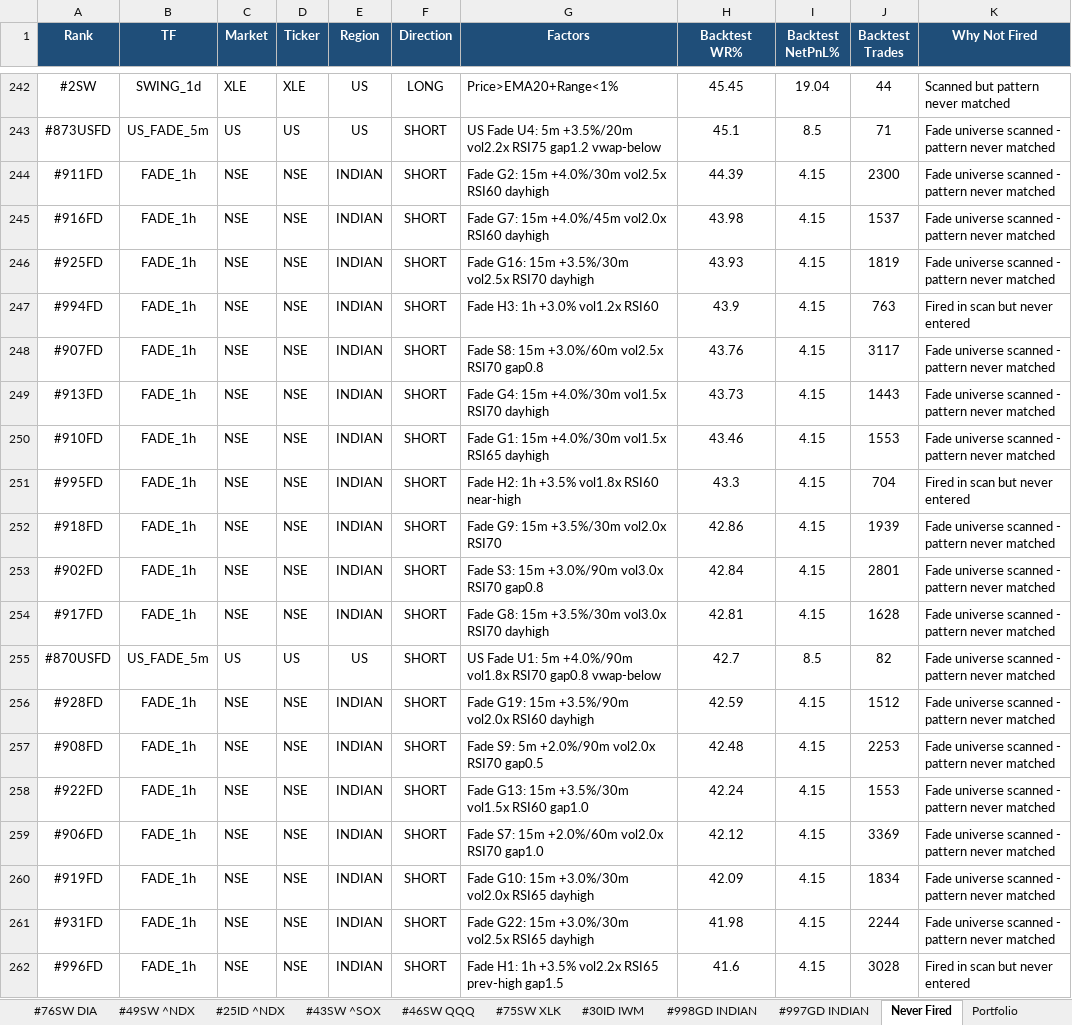
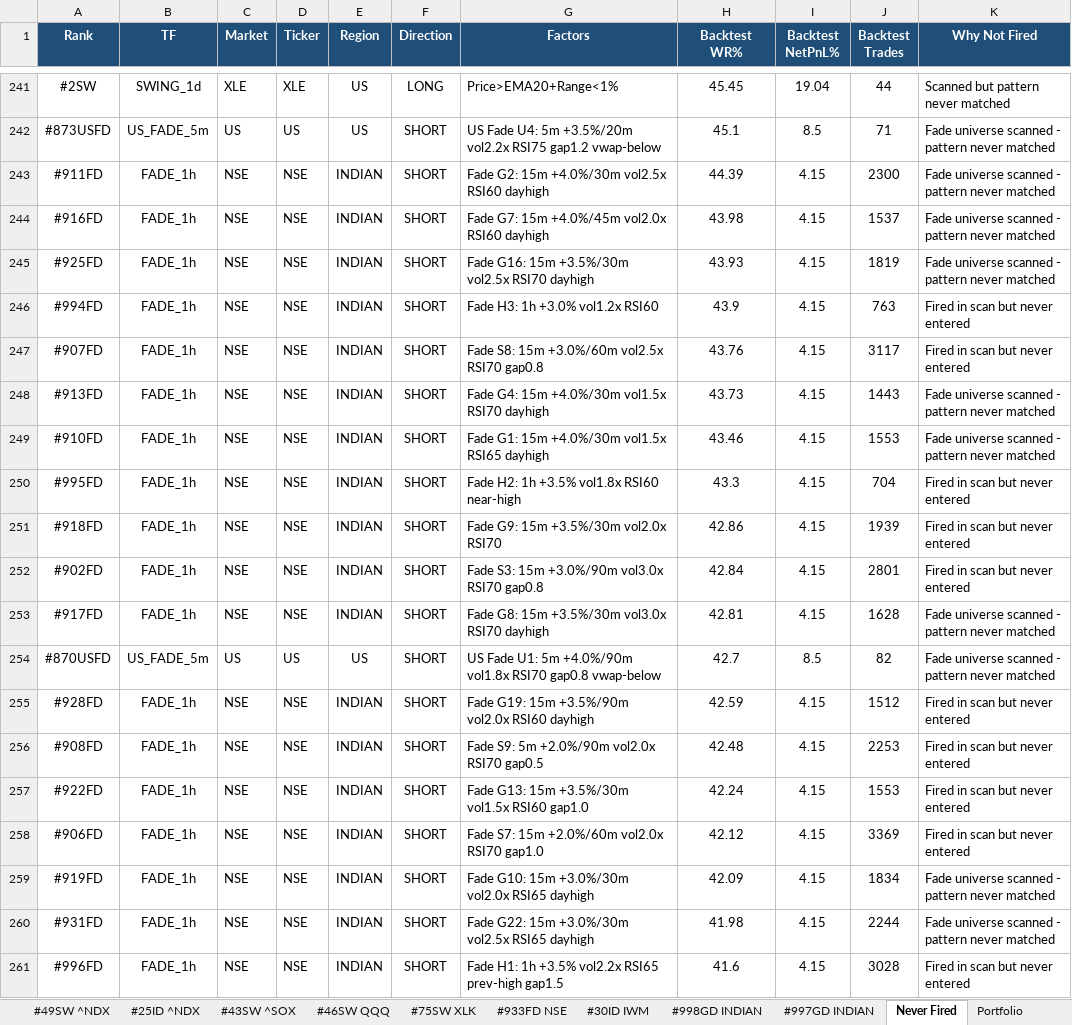
Before and after one commit to thokfoot/free-4-market-master, an Excel workbook: logs/strategy_report.xlsx, sheet Never Fired, drawn as a sheet; only a part is shown, gaps mark what is left out; values as stored, in another font and other column widths than the file's, no borders; addresses are those after the commit; the diff covers the shown part only; the diff names each change by its address in the sheet, - before the commit and + after, or states it on an @@ line.

Commit message:
fade scan 2026-08-13 06:48 UTC

```diff
--- a/logs/strategy_report.xlsx (sheet Never Fired)
+++ b/logs/strategy_report.xlsx (sheet Never Fired)
-K247 (Why Not Fired): Fade universe scanned - pattern never matched
+K247 (Why Not Fired): Fired in scan but never entered
-K251:K252 (Why Not Fired): Fade universe scanned - pattern never matched
+K251:K252 (Why Not Fired): Fired in scan but never entered
-K255:K258 (Why Not Fired): Fade universe scanned - pattern never matched
+K255:K258 (Why Not Fired): Fired in scan but never entered
```
Also changed, not shown: 2 removed rows and 13 edited cells elsewhere in this sheet, sheet Summary, sheet #904FD NSE, sheet #933FD NSE, sheet #903FD NSE, sheet Portfolio, other sheet tabs, 9 other files.
